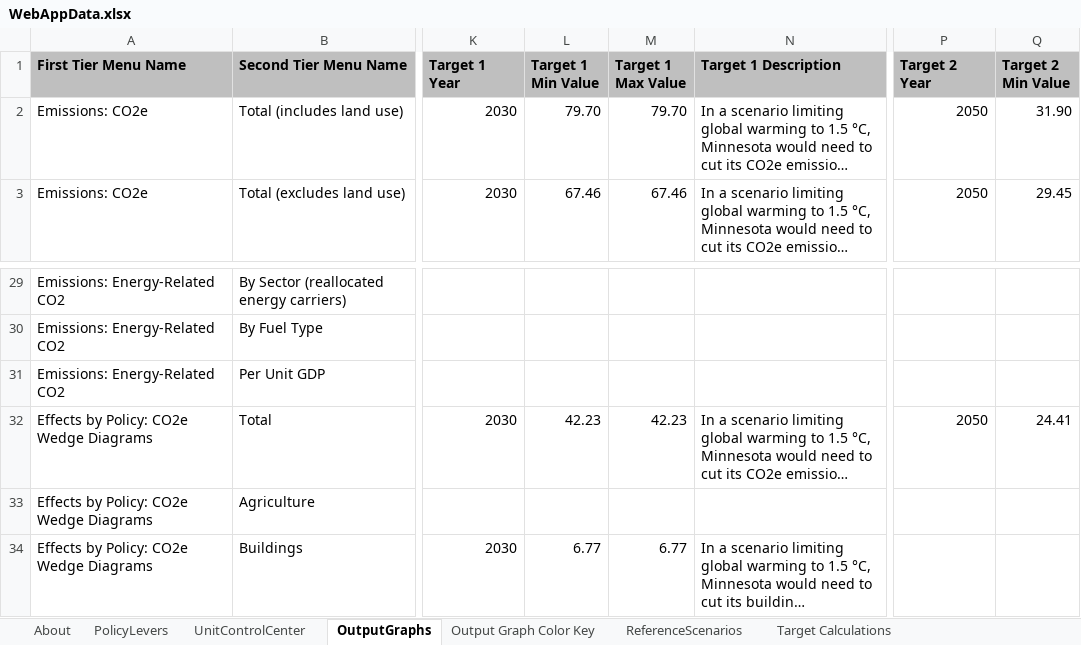
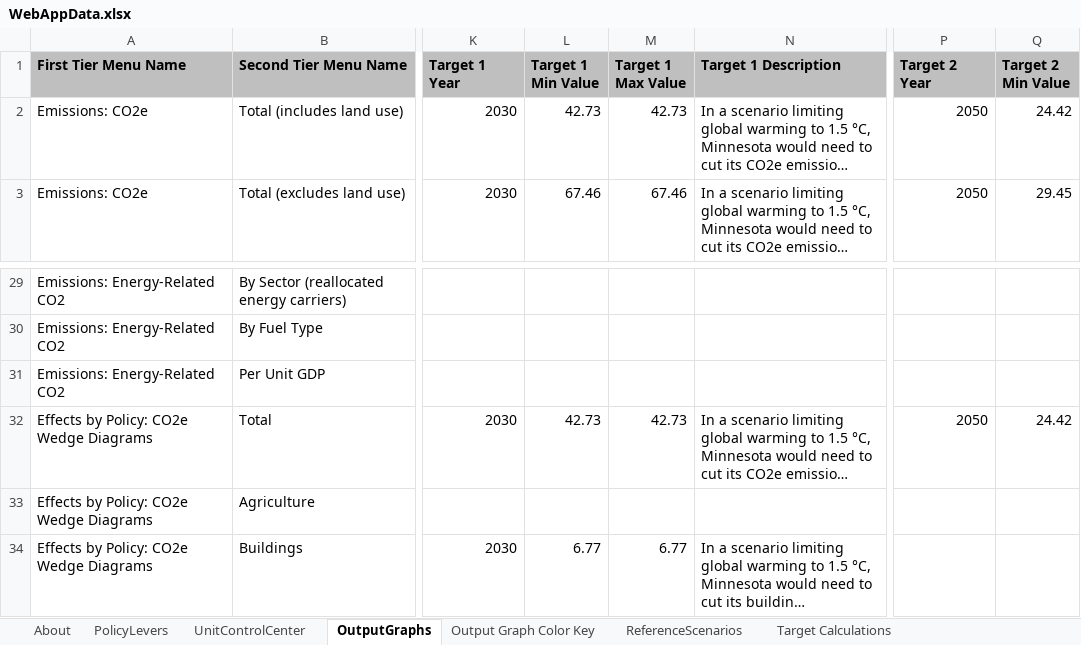
Before and after one commit to EnergyInnovation/eps-minnesota, an Excel workbook: WebAppData.xlsx, sheet OutputGraphs, drawn as a sheet; only a part is shown, gaps mark what is left out; long unchanged cells end in …; values as stored, in another font and other column widths than the file's, no borders; conditional formats not drawn; the diff names each change by its address in the sheet, - before the commit and + after, or states it on an @@ line.

Commit message:
Updates to WebAppData correcting process emissions lever and updating targets; update to trans/SYFAFE to add in hydrogen HDV values.

```diff
--- a/WebAppData.xlsx (sheet OutputGraphs)
+++ b/WebAppData.xlsx (sheet OutputGraphs)
-L2 (Target 1 Min Value): 79.70
+L2 (Target 1 Min Value): 42.73
-M2 (Target 1 Max Value): 79.70
+M2 (Target 1 Max Value): 42.73
-Q2 (Target 2 Min Value): 31.90
+Q2 (Target 2 Min Value): 24.42
-L32 (Target 1 Min Value): 42.23
+L32 (Target 1 Min Value): 42.73
-M32 (Target 1 Max Value): 42.23
+M32 (Target 1 Max Value): 42.73
-Q32 (Target 2 Min Value): 24.41
+Q32 (Target 2 Min Value): 24.42
```
Also changed, not shown: sheet Target Calculations, sheet PolicyLevers, formulas that keep their value, 3 other files.
